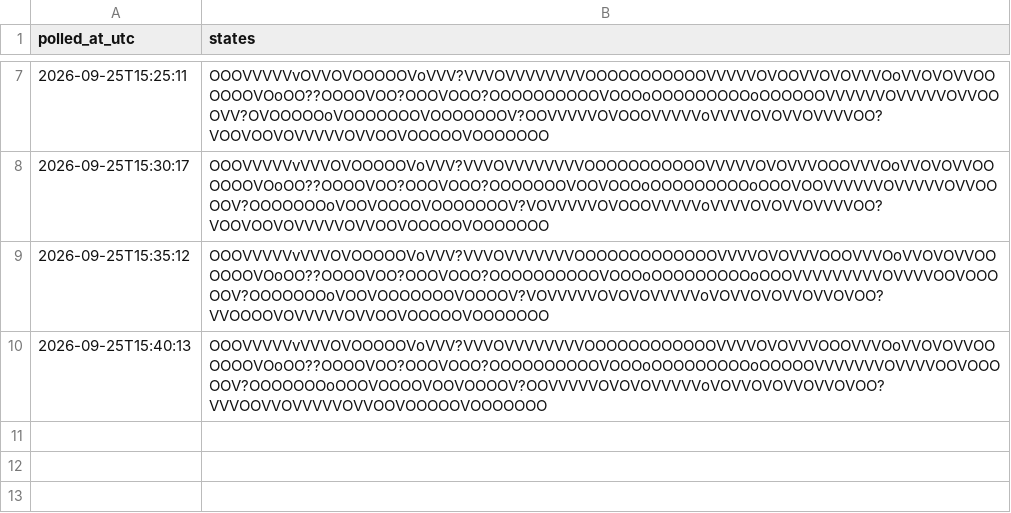
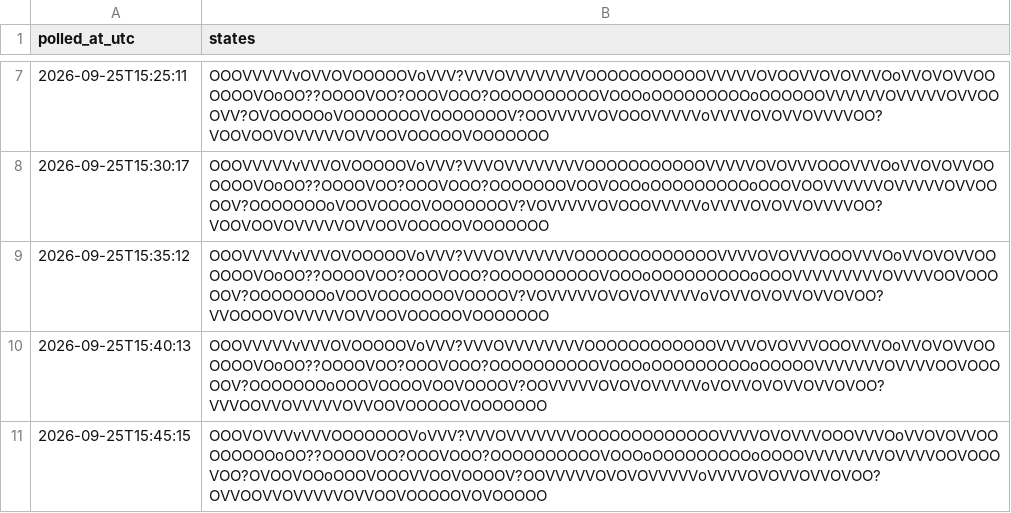
Before and after one commit to citina/curb-log, a CSV file: tools/data/ci/2026-09-25.csv, drawn as a sheet; only a part is shown, gaps mark what is left out; the diff names each change by its address in the sheet, - before the commit and + after, or states it on an @@ line.

Commit message:
poll 2026-09-25T15:45:16Z

```diff
--- a/tools/data/ci/2026-09-25.csv
+++ b/tools/data/ci/2026-09-25.csv
+row 11: 2026-09-25T15:45:15 | OOOVOVVVvVVVOOOOOOOVoVVV?VVVOVVVVVVVOOOOOOOOOOOOOVVVVOVOVVVOOOVVVOoVVOVOVVOOOOOOOOoOO??OOOOVOO?OOOVOOO?OOOOOOOOOOVOOOoOOOOOOOOOoOOOOVVVVVVVVOVVVVOOVOOOVOO?OVOOVOOoOOOVOOOVVOOVOOOOV?OOVVVVVOVOVOVVVVVoVVVVOVOVVOVVOVOO?OVVOOVVOVVVVVOVVOOVOOOOOVOVOOOOO
```
